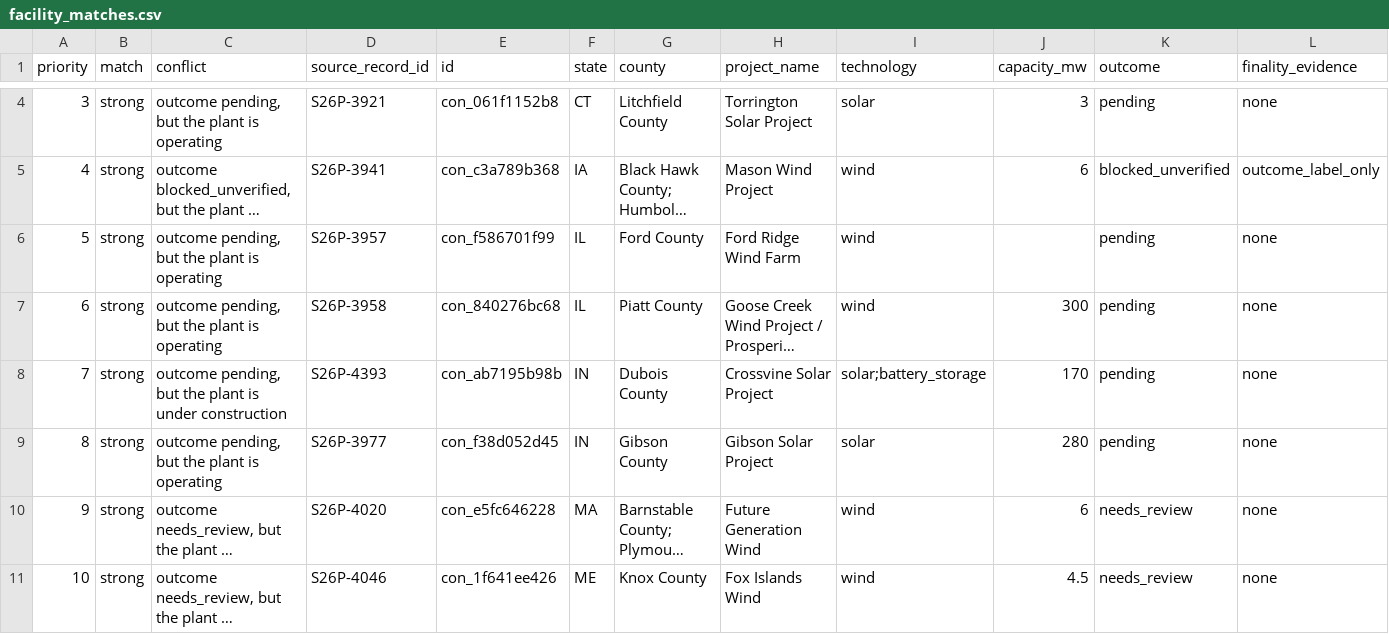
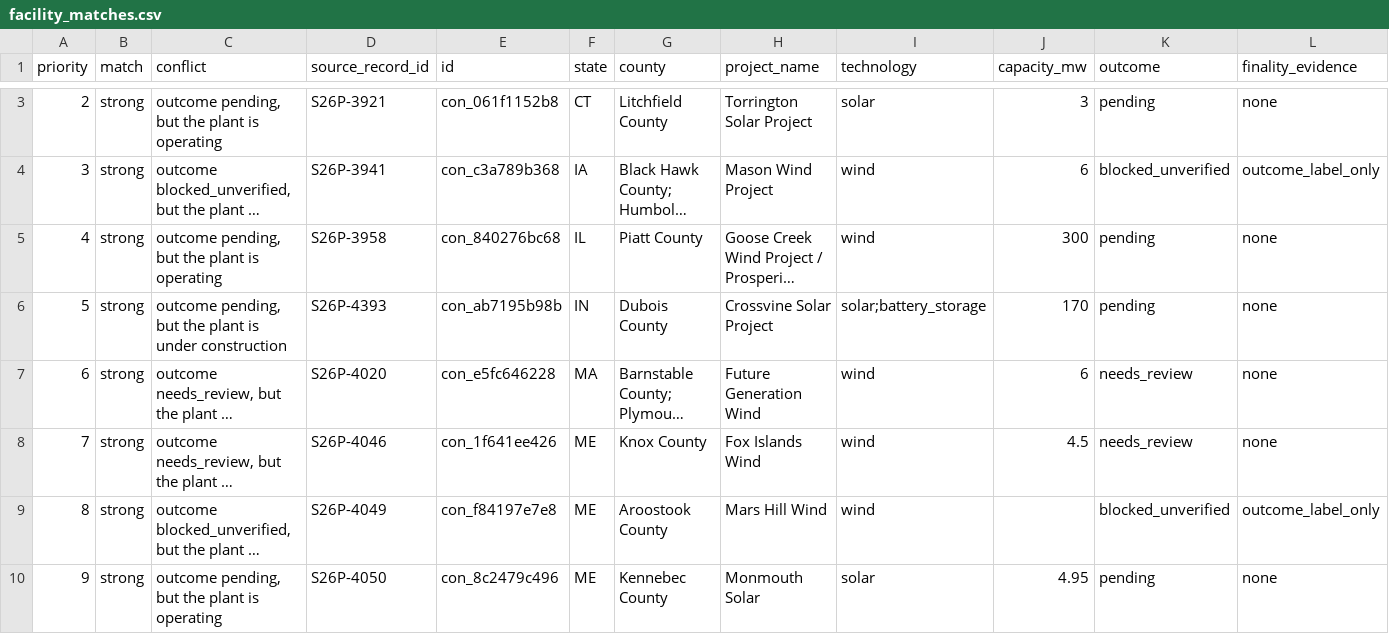
Before and after one commit to pricephillips/renewable-opposition, a CSV file: data/review/facility_matches.csv, drawn as a sheet; only a part is shown, gaps mark what is left out; the shorter side is filled out with more unchanged rows; long unchanged cells end in …; removed rows and columns are numbered as before the commit, all else as after; rows hold the shown columns only; the diff covers the shown part only; the diff names each change by its address in the sheet, - before the commit and + after, or states it on an @@ line.

```diff
--- a/data/review/facility_matches.csv
+++ b/data/review/facility_matches.csv
@@ column A (priority) renumbered between rows 2 and 159 @@
-row 6: 5 | strong | outcome pending, but the plant is operating | S26P-3957 | con_f586701f99 | IL | Ford County | Ford Ridge Wind Farm | wind |  | pending | none
-row 9: 8 | strong | outcome pending, but the plant is operating | S26P-3977 | con_f38d052d45 | IN | Gibson County | Gibson Solar Project | solar | 280 | pending | none
```
Also changed, not shown: 3 added rows and 1 removed row elsewhere in this file, data/model/county_record_scores.csv, data/processed/contested_projects.csv, 51 other files.
